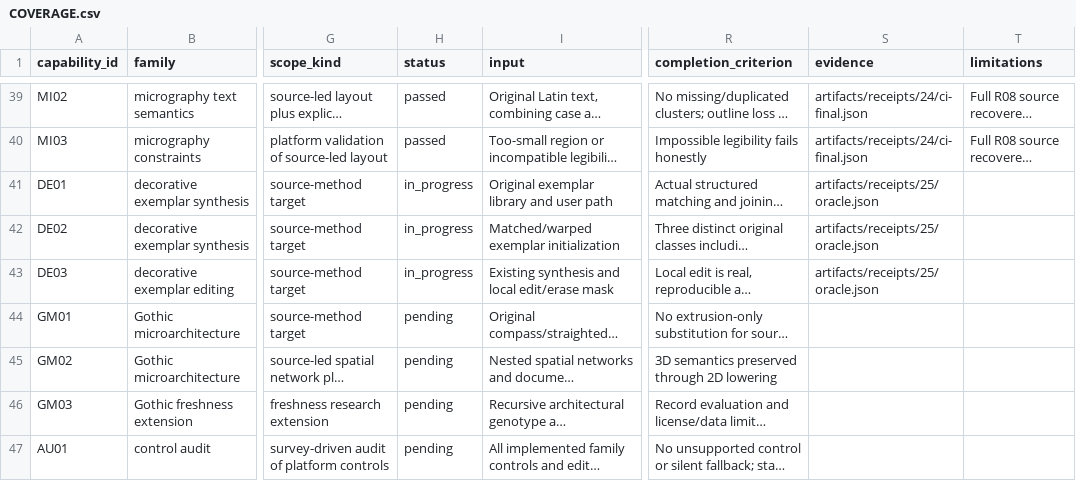
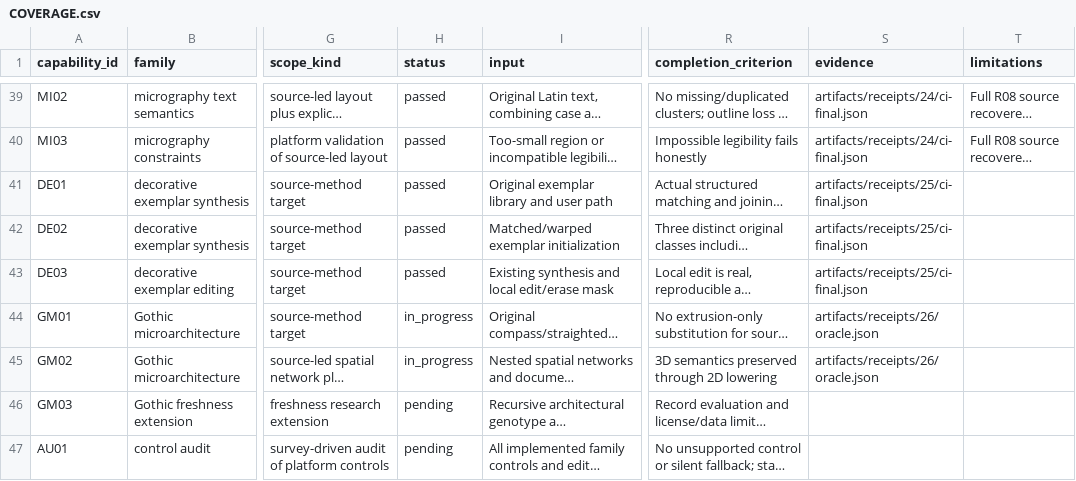
Before and after one commit to UPerna/florilegium, a CSV file: docs/research/COVERAGE.csv, drawn as a sheet; only a part is shown, gaps mark what is left out; long unchanged cells end in …; the diff names each change by its address in the sheet, - before the commit and + after, or states it on an @@ line.

Commit message:
Stage 26: reconstruct Gothic microarchitecture as spatial ogee networks

```diff
--- a/docs/research/COVERAGE.csv
+++ b/docs/research/COVERAGE.csv
-H41:H43 (status): in_progress
+H41:H43 (status): passed
-S41:S43 (evidence): artifacts/receipts/25/oracle.json
+S41:S43 (evidence): artifacts/receipts/25/ci-final.json
-H44:H45 (status): pending
+H44:H45 (status): in_progress
-S44:S45 (evidence): (empty)
+S44:S45 (evidence): artifacts/receipts/26/oracle.json
```
Also changed, not shown: 17 other files.
